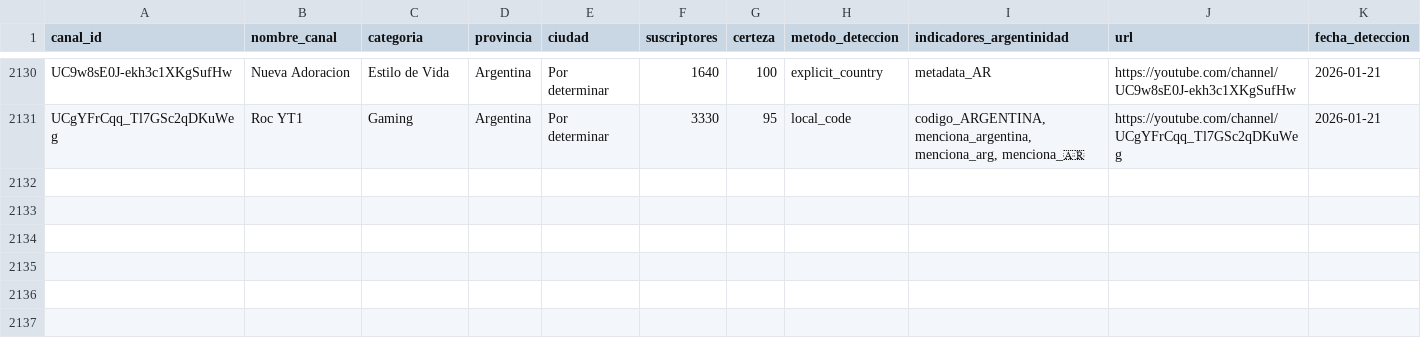
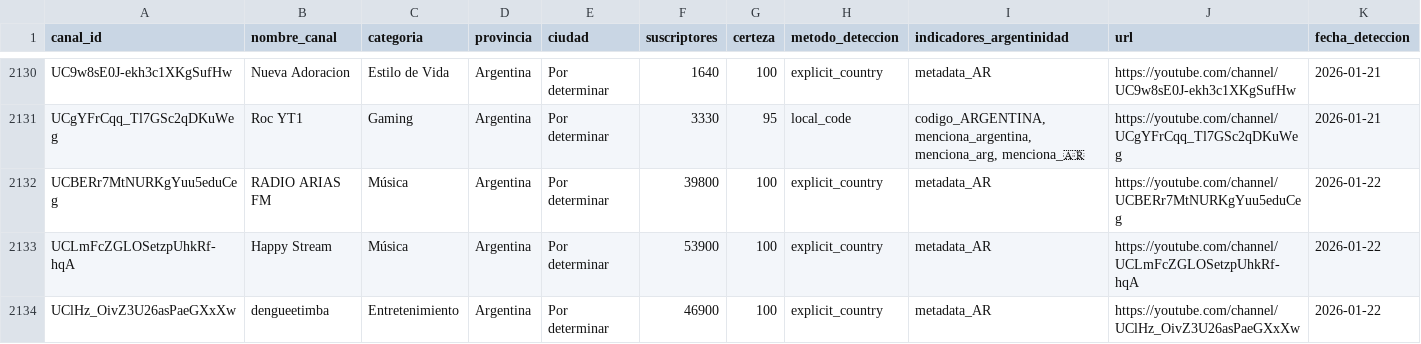
Before and after one commit to PobleteFerreira/cartografia-streaming-argentino-FULL, a CSV file: data/streamers_argentinos.csv, drawn as a sheet; only a part is shown, gaps mark what is left out; rows hold the shown columns only; the diff names each change by its address in the sheet, - before the commit and + after, or states it on an @@ line.

```diff
--- a/data/streamers_argentinos.csv
+++ b/data/streamers_argentinos.csv
+row 2132: UCBERr7MtNURKgYuu5eduCeg | RADIO ARIAS FM | Música | Argentina | Por determinar | 39800 | 100 | explicit_country | metadata_AR | https://youtube.com/channel/UCBERr7MtNURKgYuu5eduCeg | 2026-01-22
+row 2133: UCLmFcZGLOSetzpUhkRf-hqA | Happy Stream | Música | Argentina | Por determinar | 53900 | 100 | explicit_country | metadata_AR | https://youtube.com/channel/UCLmFcZGLOSetzpUhkRf-hqA | 2026-01-22
+row 2134: UClHz_OivZ3U26asPaeGXxXw | dengueetimba | Entretenimiento | Argentina | Por determinar | 46900 | 100 | explicit_country | metadata_AR | https://youtube.com/channel/UClHz_OivZ3U26asPaeGXxXw | 2026-01-22
```
